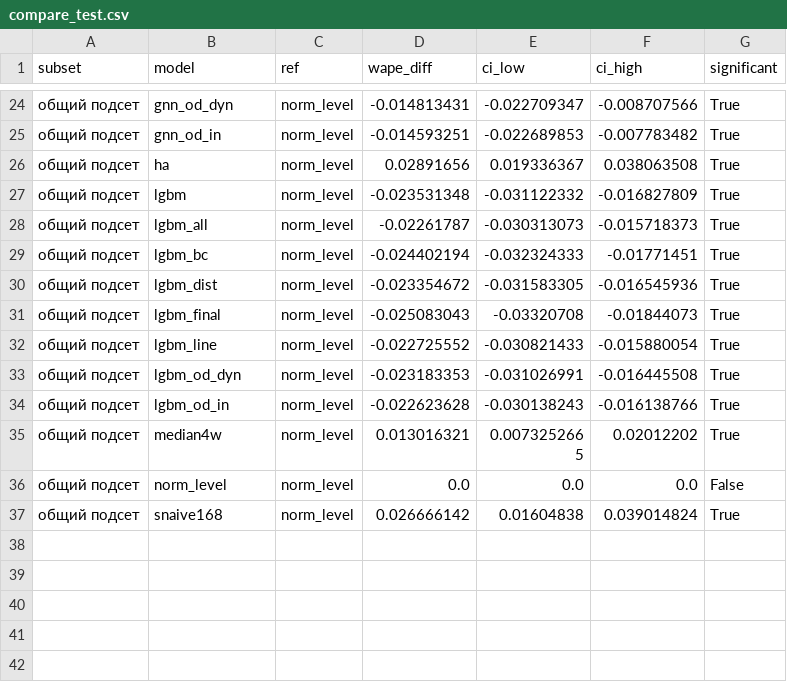
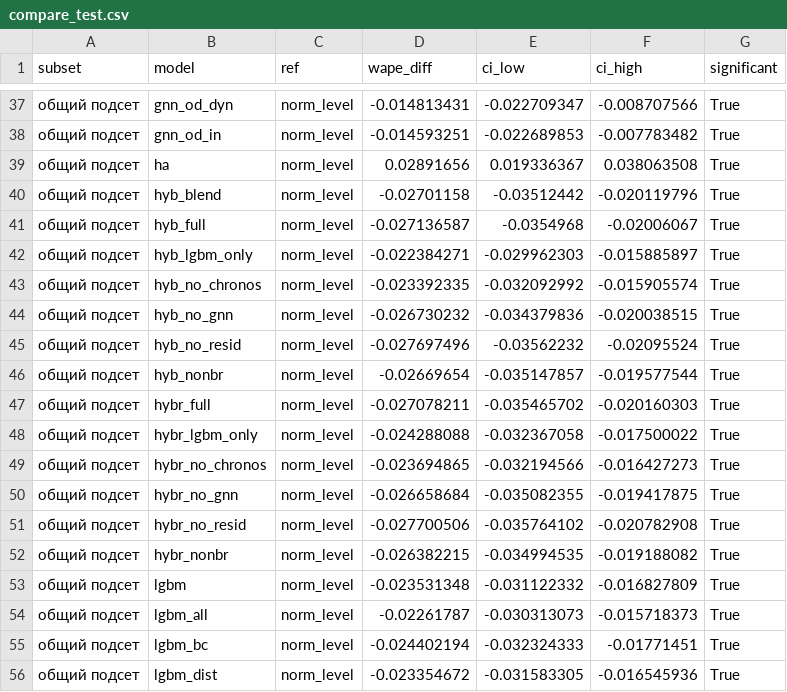
Before and after one commit to Kinggl3/vkr-transit, a CSV file: results/compare_test.csv, drawn as a sheet; only a part is shown, gaps mark what is left out; the shorter side is filled out with more unchanged rows; the diff covers the shown part only; the diff names each change by its address in the sheet, - before the commit and + after, or states it on an @@ line.

```diff
--- a/results/compare_test.csv
+++ b/results/compare_test.csv
+row 40: общий подсет | hyb_blend | norm_level | -0.02701158 | -0.03512442 | -0.020119796 | True
+row 41: общий подсет | hyb_full | norm_level | -0.027136587 | -0.0354968 | -0.02006067 | True
+row 42: общий подсет | hyb_lgbm_only | norm_level | -0.022384271 | -0.029962303 | -0.015885897 | True
+row 43: общий подсет | hyb_no_chronos | norm_level | -0.023392335 | -0.032092992 | -0.015905574 | True
+row 44: общий подсет | hyb_no_gnn | norm_level | -0.026730232 | -0.034379836 | -0.020038515 | True
+row 45: общий подсет | hyb_no_resid | norm_level | -0.027697496 | -0.03562232 | -0.02095524 | True
+row 46: общий подсет | hyb_nonbr | norm_level | -0.02669654 | -0.035147857 | -0.019577544 | True
+row 47: общий подсет | hybr_full | norm_level | -0.027078211 | -0.035465702 | -0.020160303 | True
+row 48: общий подсет | hybr_lgbm_only | norm_level | -0.024288088 | -0.032367058 | -0.017500022 | True
+row 49: общий подсет | hybr_no_chronos | norm_level | -0.023694865 | -0.032194566 | -0.016427273 | True
+row 50: общий подсет | hybr_no_gnn | norm_level | -0.026658684 | -0.035082355 | -0.019417875 | True
+row 51: общий подсет | hybr_no_resid | norm_level | -0.027700506 | -0.035764102 | -0.020782908 | True
+row 52: общий подсет | hybr_nonbr | norm_level | -0.026382215 | -0.034994535 | -0.019188082 | True
```
Also changed, not shown: 13 added rows elsewhere in this file, results/compare_val.csv, results/report_test_aggregation.csv, 35 other files.
